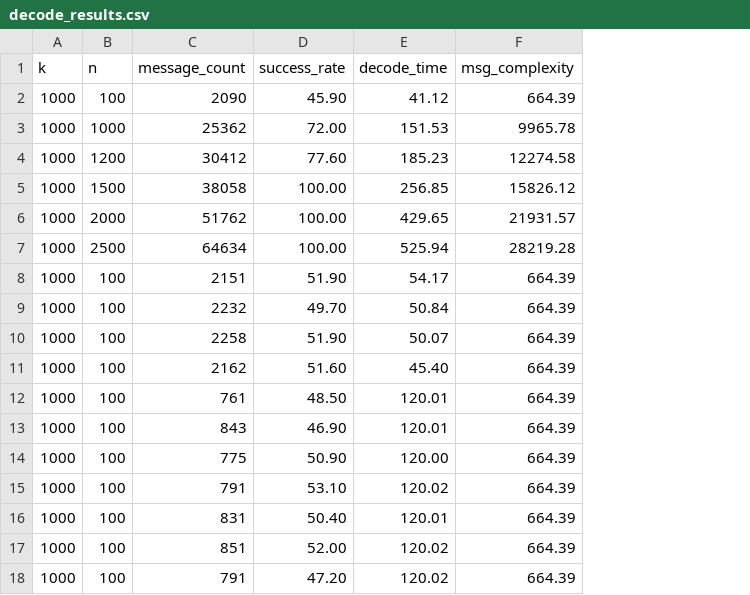
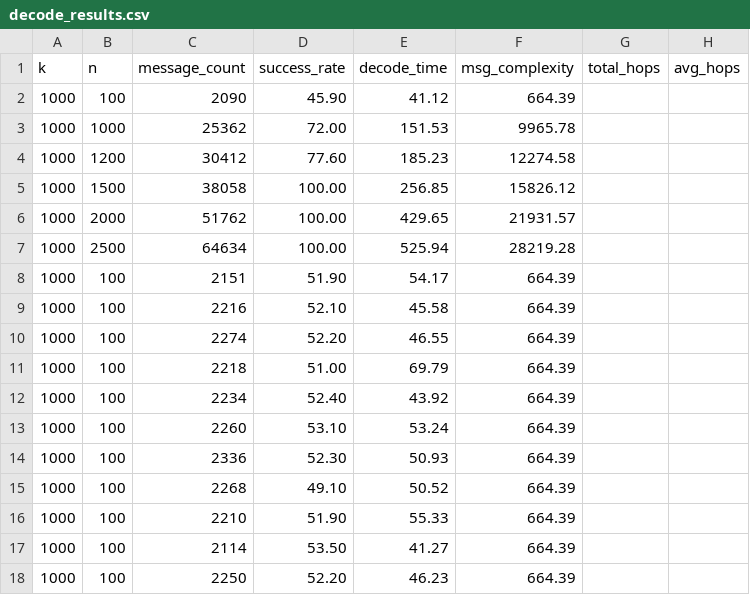
Before and after one commit to ascioglueda/BP_Decoding, a CSV file: decode_results.csv, drawn as a sheet; only a part is shown; the diff covers the shown part only; the diff names each change by its address in the sheet, - before the commit and + after, or states it on an @@ line.

```diff
--- a/decode_results.csv
+++ b/decode_results.csv
+column G (total_hops), empty
+column H (avg_hops), empty
-C9 (message_count): 2232
+C9 (message_count): 2216
-D9 (success_rate): 49.70
+D9 (success_rate): 52.10
-E9 (decode_time): 50.84
+E9 (decode_time): 45.58
-C10 (message_count): 2258
+C10 (message_count): 2274
-D10 (success_rate): 51.90
+D10 (success_rate): 52.20
-E10 (decode_time): 50.07
+E10 (decode_time): 46.55
-C11 (message_count): 2162
+C11 (message_count): 2218
-D11 (success_rate): 51.60
+D11 (success_rate): 51.00
-E11 (decode_time): 45.40
+E11 (decode_time): 69.79
-C12 (message_count): 761
+C12 (message_count): 2234
-D12 (success_rate): 48.50
+D12 (success_rate): 52.40
-E12 (decode_time): 120.01
+E12 (decode_time): 43.92
-C13 (message_count): 843
+C13 (message_count): 2260
-D13 (success_rate): 46.90
+D13 (success_rate): 53.10
-E13 (decode_time): 120.01
+E13 (decode_time): 53.24
-C14 (message_count): 775
+C14 (message_count): 2336
-D14 (success_rate): 50.90
+D14 (success_rate): 52.30
-E14 (decode_time): 120.00
+E14 (decode_time): 50.93
-C15 (message_count): 791
+C15 (message_count): 2268
-D15 (success_rate): 53.10
+D15 (success_rate): 49.10
-E15 (decode_time): 120.02
+E15 (decode_time): 50.52
-C16 (message_count): 831
+C16 (message_count): 2210
-D16 (success_rate): 50.40
+D16 (success_rate): 51.90
-E16 (decode_time): 120.01
+E16 (decode_time): 55.33
-C17 (message_count): 851
+C17 (message_count): 2114
-D17 (success_rate): 52.00
+D17 (success_rate): 53.50
-E17 (decode_time): 120.02
+E17 (decode_time): 41.27
-C18 (message_count): 791
+C18 (message_count): 2250
-D18 (success_rate): 47.20
+D18 (success_rate): 52.20
-E18 (decode_time): 120.02
+E18 (decode_time): 46.23
```
Also changed, not shown: 5 added rows, 2 removed rows and 20 edited cells elsewhere in this file, 3 other files.
